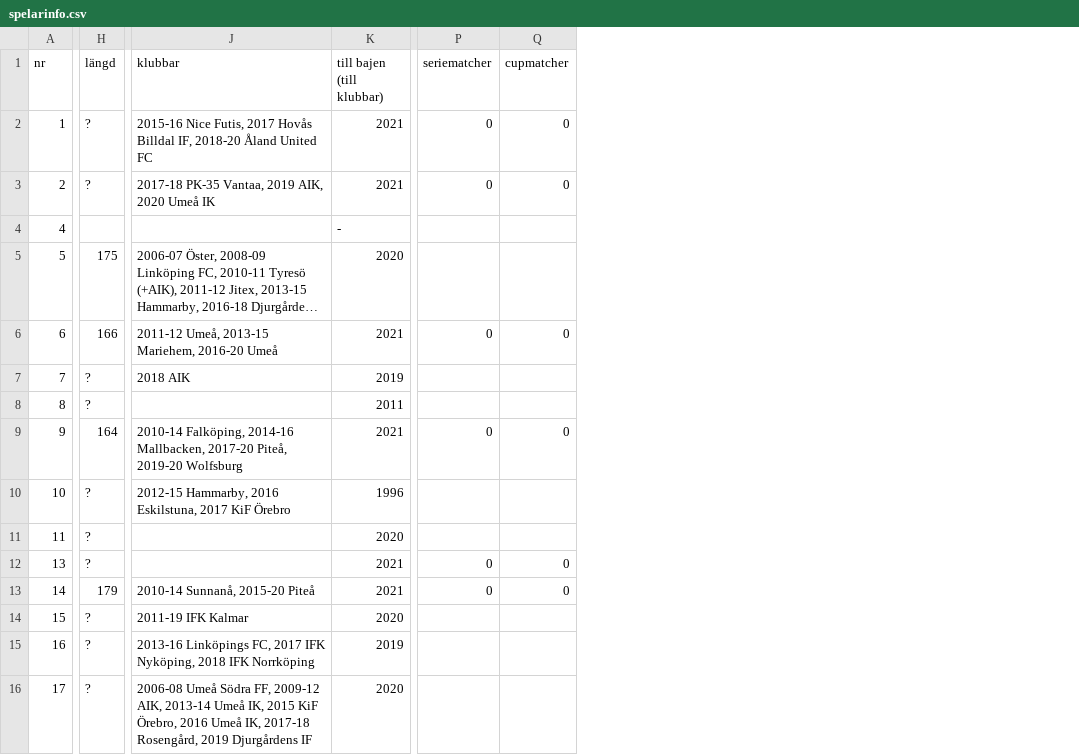
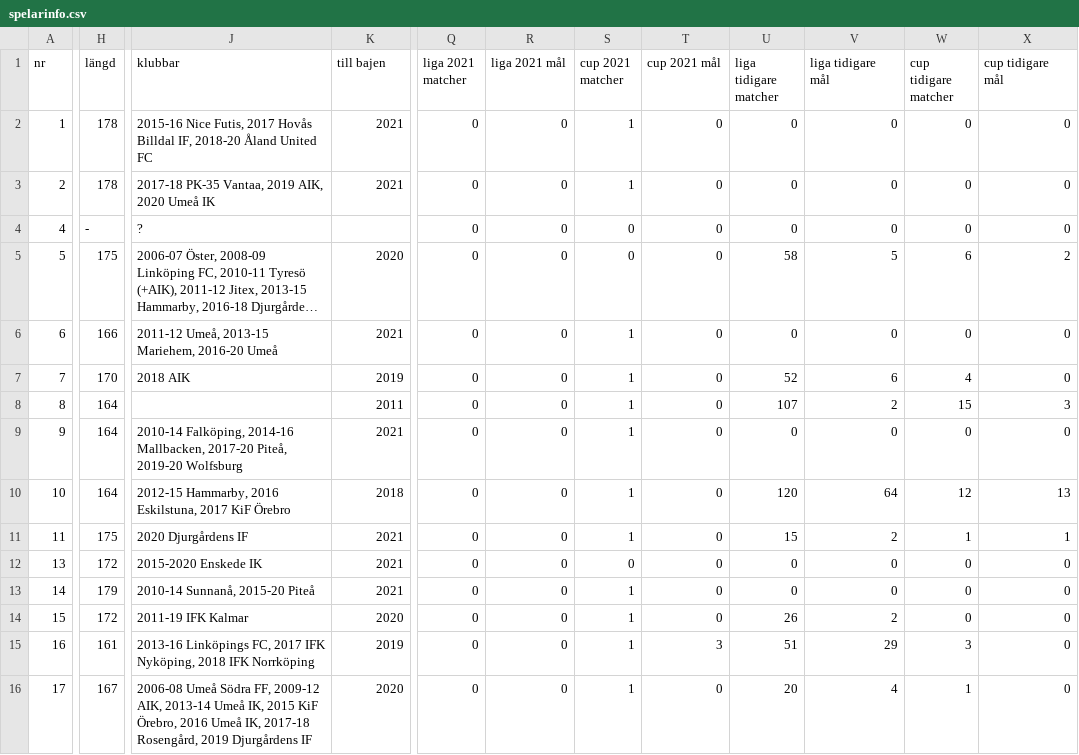
Before and after one commit to HaraldBerthelsen/matchprogram, a CSV file: w2021/spelarinfo.csv, drawn as a sheet; only a part is shown, gaps mark what is left out; long unchanged cells end in …; removed rows and columns are numbered as before the commit, all else as after; the diff covers the shown part only; the diff names each change by its address in the sheet, - before the commit and + after, or states it on an @@ line.

```diff
--- a/w2021/spelarinfo.csv
+++ b/w2021/spelarinfo.csv
-column P (seriematcher), rows 2-13: 0 | 0 |  |  | 0 |  |  | 0 |  |  | 0 | 0
-column Q (cupmatcher), rows 2-13: 0 | 0 |  |  | 0 |  |  | 0 |  |  | 0 | 0
+column Q (liga 2021 matcher), rows 2-16: all 0
+column R (liga 2021 mål), rows 2-16: all 0
+column S (cup 2021 matcher), rows 2-16: 1 | 1 | 0 | 0 | 1 | 1 | 1 | 1 | 1 | 1 | 0 | 1 | 1 | 1 | 1
+column T (cup 2021 mål), rows 2-16: 0 | 0 | 0 | 0 | 0 | 0 | 0 | 0 | 0 | 0 | 0 | 0 | 0 | 3 | 0
+column U (liga tidigare matcher), rows 2-16: 0 | 0 | 0 | 58 | 0 | 52 | 107 | 0 | 120 | 15 | 0 | 0 | 26 | 51 | 20
+column V (liga tidigare mål), rows 2-16: 0 | 0 | 0 | 5 | 0 | 6 | 2 | 0 | 64 | 2 | 0 | 0 | 2 | 29 | 4
+column W (cup tidigare matcher), rows 2-16: 0 | 0 | 0 | 6 | 0 | 4 | 15 | 0 | 12 | 1 | 0 | 0 | 0 | 3 | 1
+column X (cup tidigare mål), rows 2-16: 0 | 0 | 0 | 2 | 0 | 0 | 3 | 0 | 13 | 1 | 0 | 0 | 0 | 0 | 0
-K1: till bajen (till klubbar)
+K1: till bajen
-H2:H3 (längd): ?
+H2:H3 (längd): 178
-H4 (längd): (empty)
+H4 (längd): -
-J4 (klubbar): (empty)
+J4 (klubbar): ?
-K4 (till bajen): -
+K4 (till bajen): (empty)
-H7 (längd): ?
+H7 (längd): 170
-H8 (längd): ?
+H8 (längd): 164
-H10 (längd): ?
+H10 (längd): 164
-K10 (till bajen): 1996
+K10 (till bajen): 2018
-H11 (längd): ?
+H11 (längd): 175
-J11 (klubbar): (empty)
+J11 (klubbar): 2020 Djurgårdens IF
-K11 (till bajen): 2020
+K11 (till bajen): 2021
-H12 (längd): ?
+H12 (längd): 172
-J12 (klubbar): (empty)
+J12 (klubbar): 2015-2020 Enskede IK
-H14 (längd): ?
+H14 (längd): 172
-H15 (längd): ?
+H15 (längd): 161
-H16 (längd): ?
+H16 (längd): 167
```
Also changed, not shown: 16 edited cells elsewhere in this file, w2021/season.csv, 19 other files.
